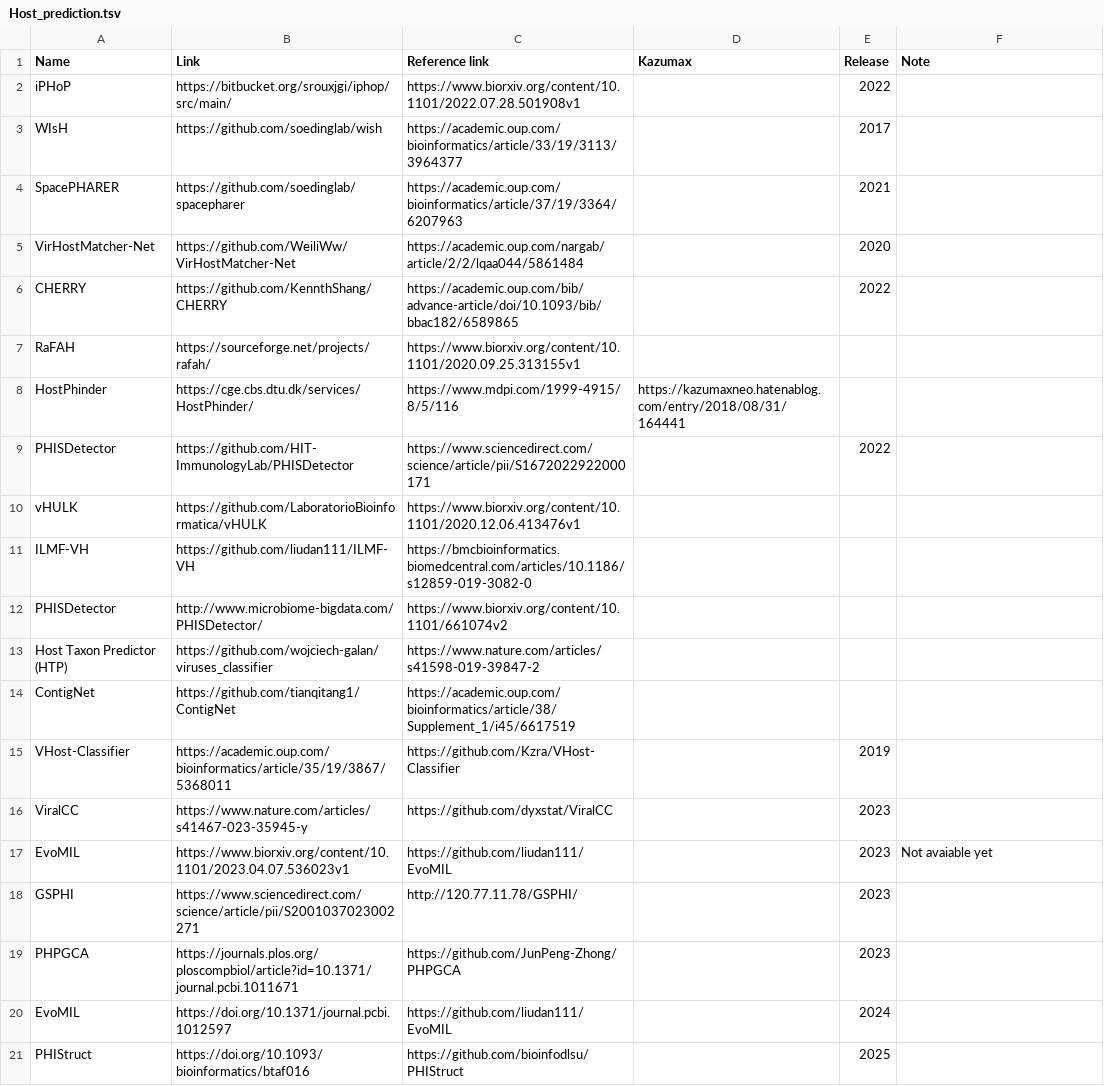
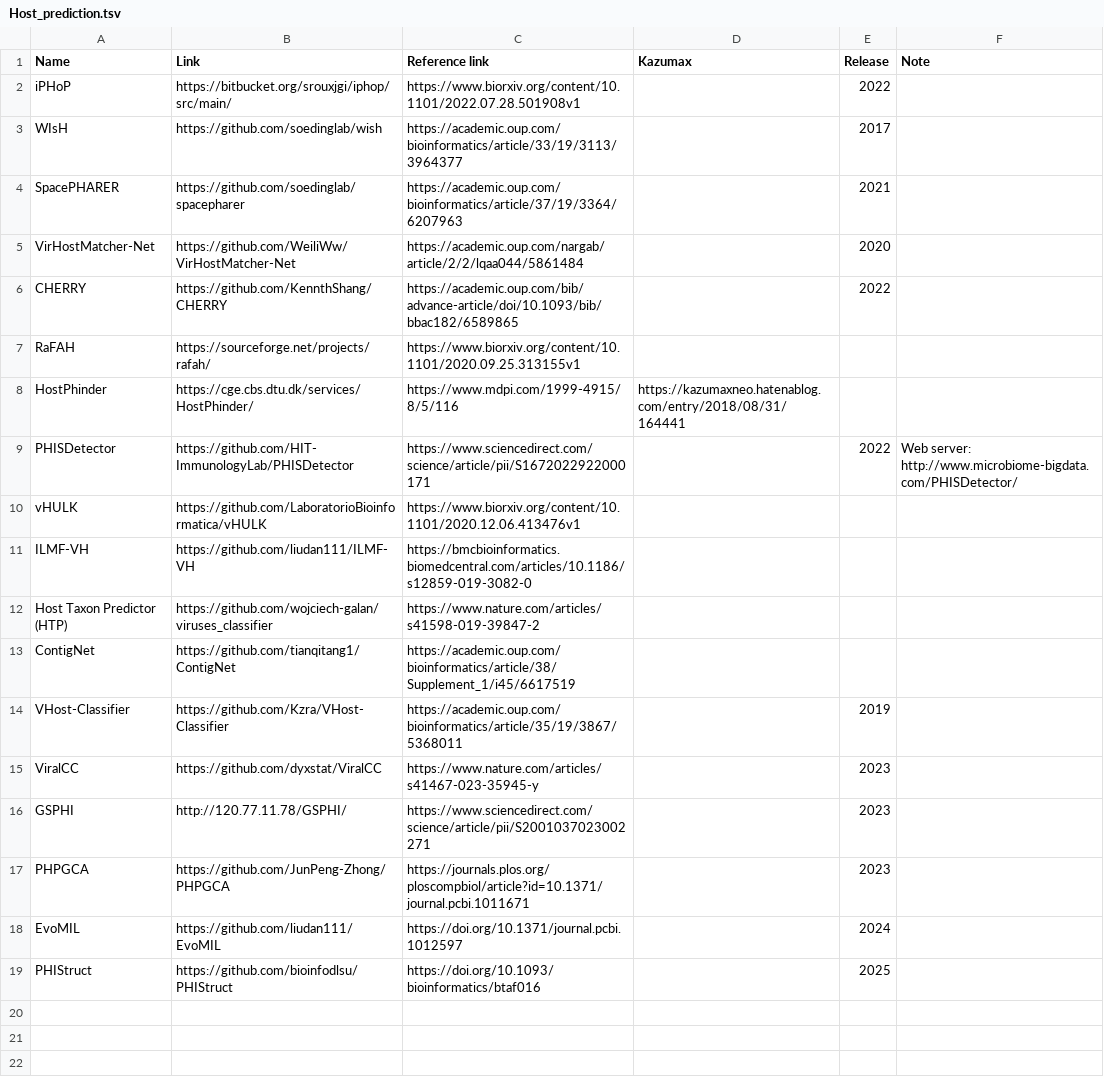
Before and after one commit to Tomikent/Capsid_community, a TSV file: Host_prediction.tsv, drawn as a sheet; removed rows and columns are numbered as before the commit, all else as after; the diff names each change by its address in the sheet, - before the commit and + after, or states it on an @@ line.

```diff
--- a/Host_prediction.tsv
+++ b/Host_prediction.tsv
-F9 (Note): (empty)
+F9 (Note): Web server: http://www.microbiome-bigdata.com/PHISDetector/
-row 12: PHISDetector | http://www.microbiome-bigdata.com/PHISDetector/ | https://www.biorxiv.org/content/10.1101/661074v2
-B14 (Link): https://academic.oup.com/bioinformatics/article/35/19/3867/5368011
+B14 (Link): https://github.com/Kzra/VHost-Classifier
-C14 (Reference link): https://github.com/Kzra/VHost-Classifier
+C14 (Reference link): https://academic.oup.com/bioinformatics/article/35/19/3867/5368011
-B15 (Link): https://www.nature.com/articles/s41467-023-35945-y
+B15 (Link): https://github.com/dyxstat/ViralCC
-C15 (Reference link): https://github.com/dyxstat/ViralCC
+C15 (Reference link): https://www.nature.com/articles/s41467-023-35945-y
-row 17: EvoMIL | https://www.biorxiv.org/content/10.1101/2023.04.07.536023v1 | https://github.com/liudan111/EvoMIL |  | 2023 | Not avaiable yet
-B16 (Link): https://www.sciencedirect.com/science/article/pii/S2001037023002271
+B16 (Link): http://120.77.11.78/GSPHI/
-C16 (Reference link): http://120.77.11.78/GSPHI/
+C16 (Reference link): https://www.sciencedirect.com/science/article/pii/S2001037023002271
-B17 (Link): https://journals.plos.org/ploscompbiol/article?id=10.1371/journal.pcbi.1011671
+B17 (Link): https://github.com/JunPeng-Zhong/PHPGCA
-C17 (Reference link): https://github.com/JunPeng-Zhong/PHPGCA
+C17 (Reference link): https://journals.plos.org/ploscompbiol/article?id=10.1371/journal.pcbi.1011671
-B18 (Link): https://doi.org/10.1371/journal.pcbi.1012597
+B18 (Link): https://github.com/liudan111/EvoMIL
-C18 (Reference link): https://github.com/liudan111/EvoMIL
+C18 (Reference link): https://doi.org/10.1371/journal.pcbi.1012597
-B19 (Link): https://doi.org/10.1093/bioinformatics/btaf016
+B19 (Link): https://github.com/bioinfodlsu/PHIStruct
-C19 (Reference link): https://github.com/bioinfodlsu/PHIStruct
+C19 (Reference link): https://doi.org/10.1093/bioinformatics/btaf016
```
Also changed, not shown: Annotation.tsv, Classifier.tsv, 5 other files.
